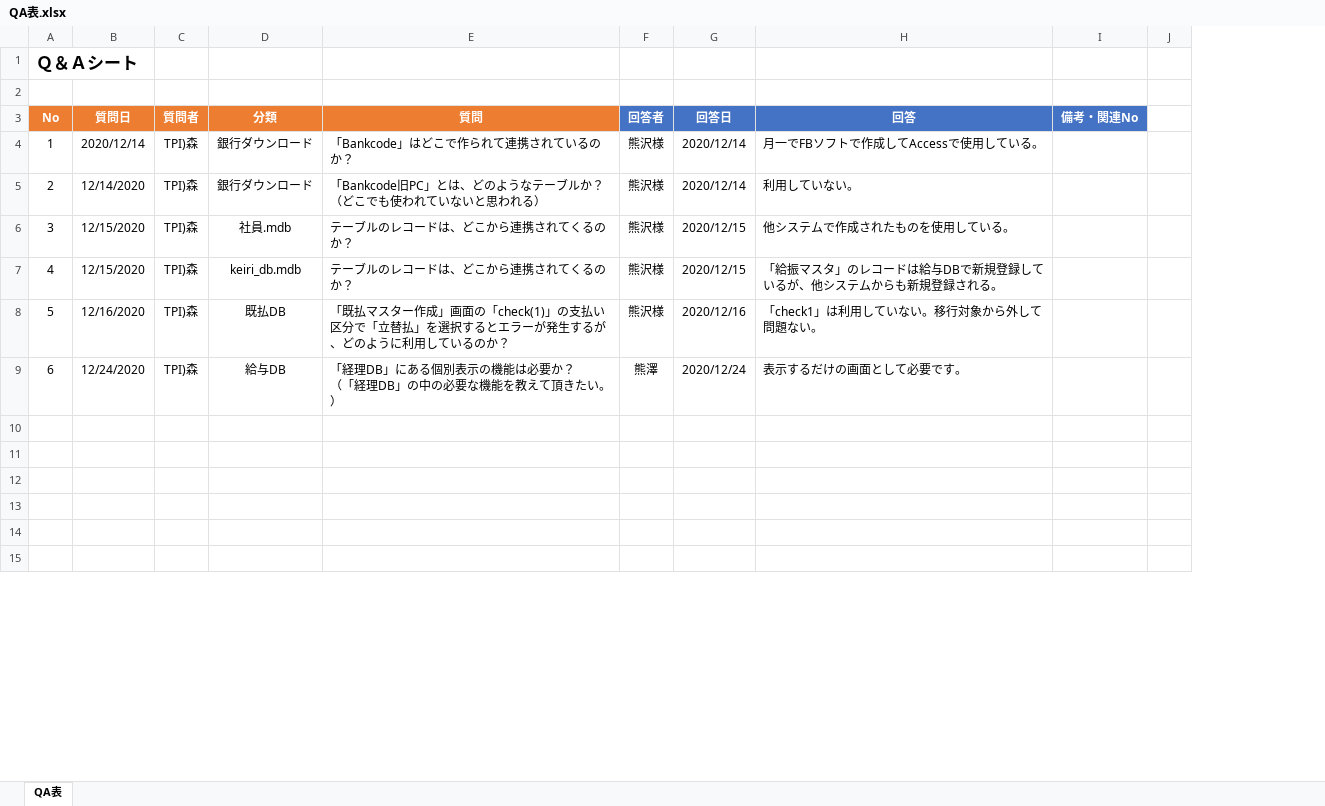
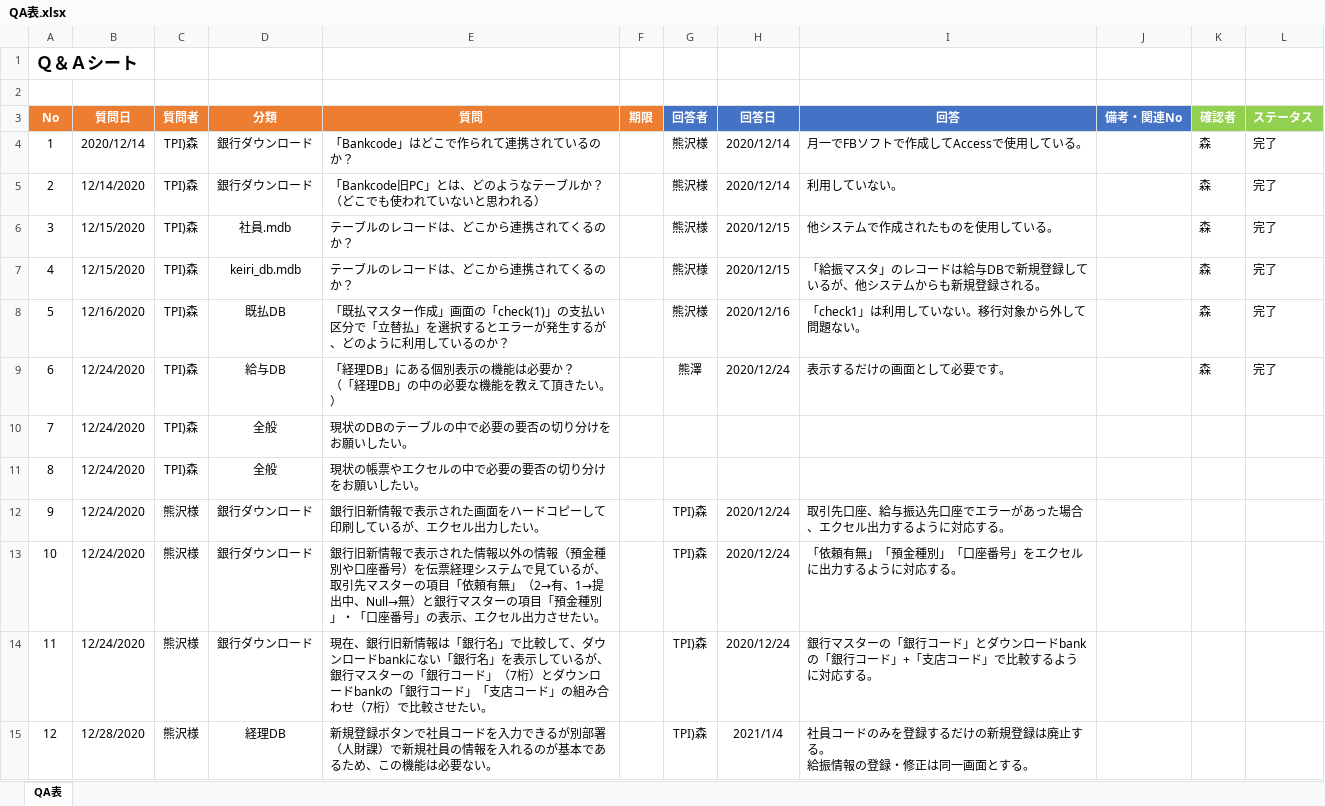
Before and after one commit to zaimuVB/zaimu, an Excel workbook: Doc/0.管理/QA表.xlsx, sheet QA表, drawn as a sheet; only a part is shown; values as stored, in another font and other column widths than the file's, no borders; removed rows and columns are numbered as before the commit, all else as after; ↵ is a line break in a cell; the diff covers the shown part only; the diff names each change by its address in the sheet, - before the commit and + after, or states it on an @@ line.

Commit message:
mod

```diff
--- a/Doc/0.管理/QA表.xlsx (sheet QA表)
+++ b/Doc/0.管理/QA表.xlsx (sheet QA表)
+column F (期限), empty
-column J, empty
@@ column K (確認者) unhidden, rows 4-9: all 森 @@
+column L (ステータス), rows 4-9: all 完了
-row 10: (empty)
+row 10: 7 | 12/24/2020 | TPI)森 | 全般 | 現状のDBのテーブルの中で必要の要否の切り分けをお願いしたい。
-row 11: (empty)
+row 11: 8 | 12/24/2020 | TPI)森 | 全般 | 現状の帳票やエクセルの中で必要の要否の切り分けをお願いしたい。
-row 12: (empty)
+row 12: 9 | 12/24/2020 | 熊沢様 | 銀行ダウンロード | 銀行旧新情報で表示された画面をハードコピーして印刷しているが、エクセル出力したい。 |  | TPI)森 | 2020/12/24 | 取引先口座、給与振込先口座でエラーがあった場合、エクセル出力するように対応する。
-row 13: (empty)
+row 13: 10 | 12/24/2020 | 熊沢様 | 銀行ダウンロード | 銀行旧新情報で表示された情報以外の情報（預金種別や口座番号）を伝票経理システムで見ているが、取引先マスターの項目「依頼有無」（2→有、1→提出中、Null→無）と銀行マスターの項目「預金種別」・「口座番号」の表示、エクセル出力させたい。 |  | TPI)森 | 2020/12/24 | 「依頼有無」「預金種別」「口座番号」をエクセルに出力するように対応する。
-row 14: (empty)
+row 14: 11 | 12/24/2020 | 熊沢様 | 銀行ダウンロード | 現在、銀行旧新情報は「銀行名」で比較して、ダウンロードbankにない「銀行名」を表示しているが、銀行マスターの「銀行コード」（7桁）とダウンロードbankの「銀行コード」「支店コード」の組み合わせ（7桁）で比較させたい。 |  | TPI)森 | 2020/12/24 | 銀行マスターの「銀行コード」とダウンロードbankの「銀行コード」+「支店コード」で比較するように対応する。
-row 15: (empty)
+row 15: 12 | 12/28/2020 | 熊沢様 | 経理DB | 新規登録ボタンで社員コードを入力できるが別部署（人財課）で新規社員の情報を入れるのが基本であるため、この機能は必要ない。 |  | TPI)森 | 2021/1/4 | 社員コードのみを登録するだけの新規登録は廃止する。 ↵ 給振情報の登録・修正は同一画面とする。
```
Also changed, not shown: 3 added rows and 49 edited cells elsewhere in this sheet, hidden cells.
